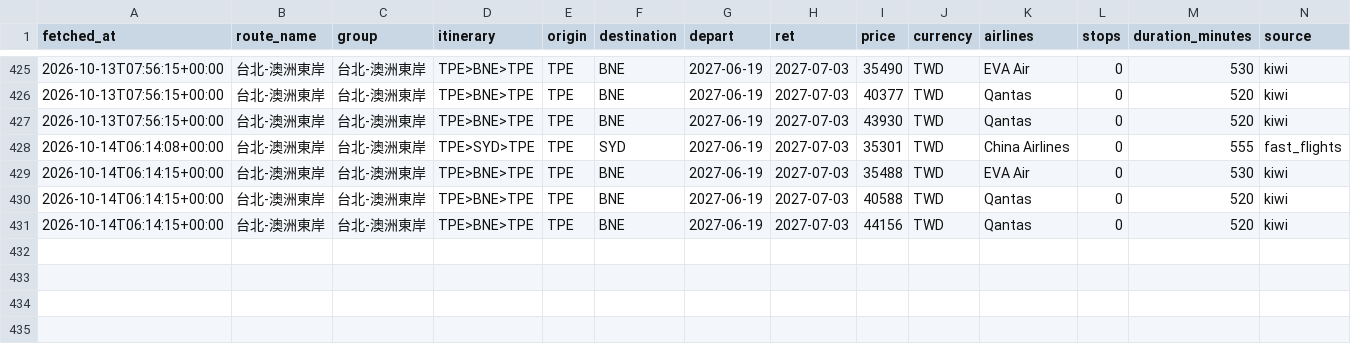
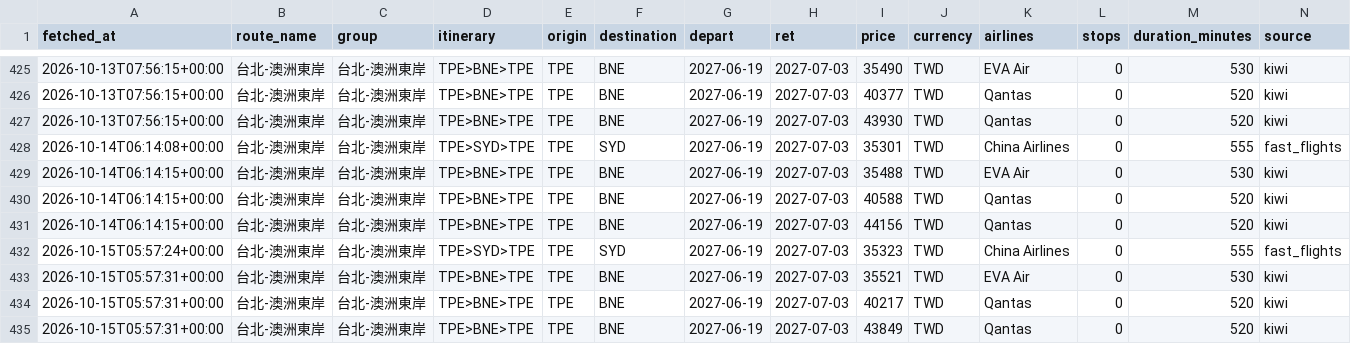
Before and after one commit to freshrogerchang-dev/Flight-tickets-tracker, a CSV file: data/prices.csv, drawn as a sheet; only a part is shown, gaps mark what is left out; rows hold the shown columns only; the diff names each change by its address in the sheet, - before the commit and + after, or states it on an @@ line.

```diff
--- a/data/prices.csv
+++ b/data/prices.csv
+row 432: 2026-10-15T05:57:24+00:00 | 台北-澳洲東岸 | 台北-澳洲東岸 | TPE>SYD>TPE | TPE | SYD | 2027-06-19 | 2027-07-03 | 35323 | TWD | China Airlines | 0 | 555 | fast_flights
+row 433: 2026-10-15T05:57:31+00:00 | 台北-澳洲東岸 | 台北-澳洲東岸 | TPE>BNE>TPE | TPE | BNE | 2027-06-19 | 2027-07-03 | 35521 | TWD | EVA Air | 0 | 530 | kiwi
+row 434: 2026-10-15T05:57:31+00:00 | 台北-澳洲東岸 | 台北-澳洲東岸 | TPE>BNE>TPE | TPE | BNE | 2027-06-19 | 2027-07-03 | 40217 | TWD | Qantas | 0 | 520 | kiwi
+row 435: 2026-10-15T05:57:31+00:00 | 台北-澳洲東岸 | 台北-澳洲東岸 | TPE>BNE>TPE | TPE | BNE | 2027-06-19 | 2027-07-03 | 43849 | TWD | Qantas | 0 | 520 | kiwi
```
